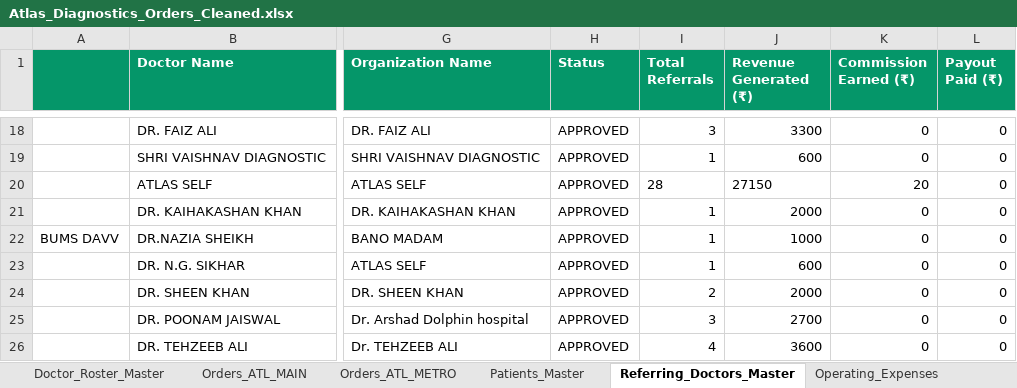
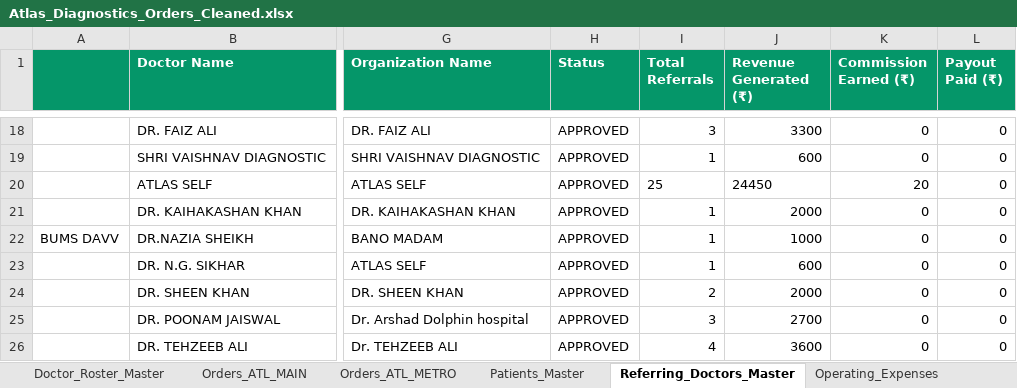
Before and after one commit to 1107sheikh007-blip/Atlas-2.0, an Excel workbook: Data/Atlas_Diagnostics_Orders_Cleaned.xlsx, sheet Referring_Doctors_Master, drawn as a sheet; only a part is shown, gaps mark what is left out; values as stored, in another font and other column widths than the file's, no borders; the diff names each change by its address in the sheet, - before the commit and + after, or states it on an @@ line.

Commit message:
Fix walk-in filter to allow beneficiary matching for ATLAS SELF orders and bump storage cache to V14

```diff
--- a/Data/Atlas_Diagnostics_Orders_Cleaned.xlsx (sheet Referring_Doctors_Master)
+++ b/Data/Atlas_Diagnostics_Orders_Cleaned.xlsx (sheet Referring_Doctors_Master)
-I20 (Total Referrals): 28
+I20 (Total Referrals): 25
-J20 (Revenue Generated (₹)): 27150
+J20 (Revenue Generated (₹)): 24450
```
Also changed, not shown: Data/Atlas_Diagnostics_Orders_Master_Cleaned.xlsx, 2 other files.
